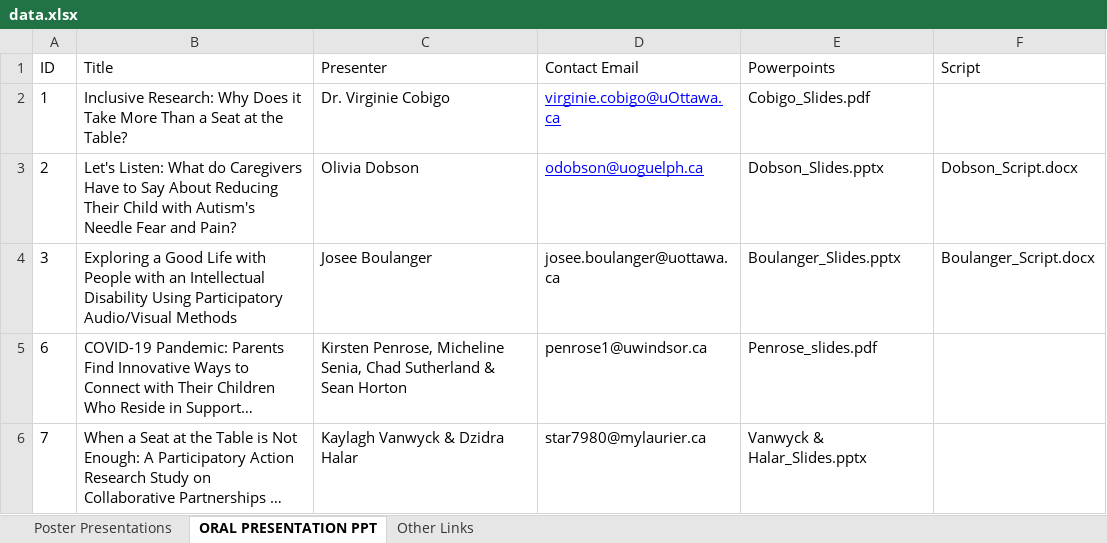
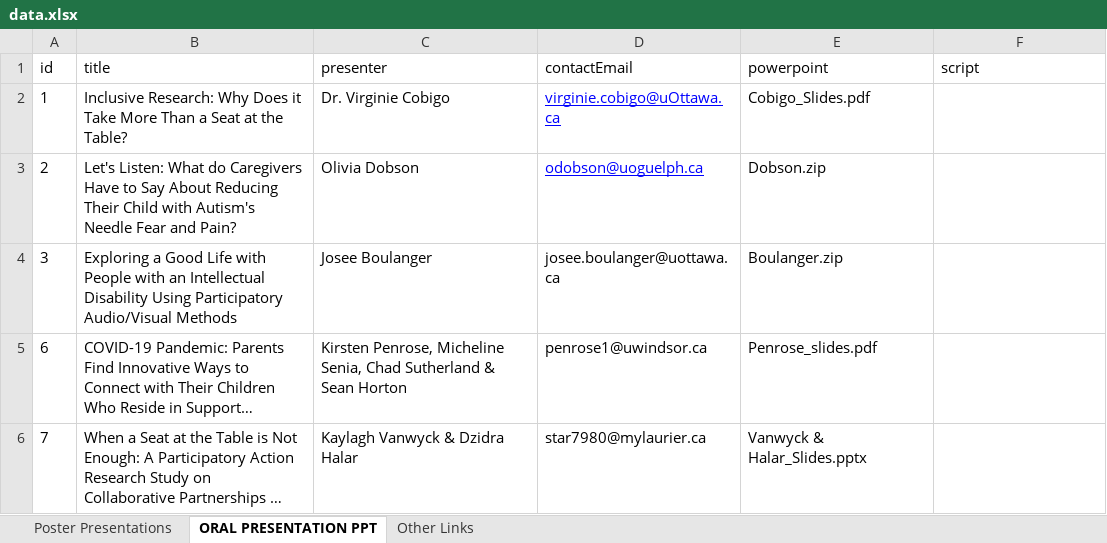
Before and after one commit to knicklabs/oaddrsig2022, an Excel workbook: data/data.xlsx, sheet ORAL PRESENTATION PPT, drawn as a sheet; long unchanged cells end in …; values as stored, in another font and other column widths than the file's, no borders; removed rows and columns are numbered as before the commit, all else as after; the diff names each change by its address in the sheet, - before the commit and + after, or states it on an @@ line.

Commit message:
Add presentations

```diff
--- a/data/data.xlsx (sheet ORAL PRESENTATION PPT)
+++ b/data/data.xlsx (sheet ORAL PRESENTATION PPT)
-row 1: ID | Title | Presenter | Contact Email | Powerpoints | Script
+row 1: id | title | presenter | contactEmail | powerpoint | script
-E3: Dobson_Slides.pptx
+E3: Dobson.zip
-F3: Dobson_Script.docx
+F3: (empty)
-E4: Boulanger_Slides.pptx
+E4: Boulanger.zip
-F4: Boulanger_Script.docx
+F4: (empty)
```
Also changed, not shown: 8 other files.
